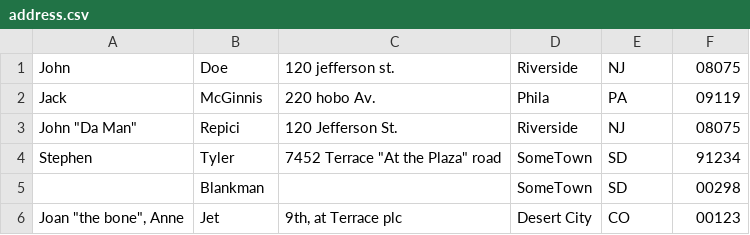
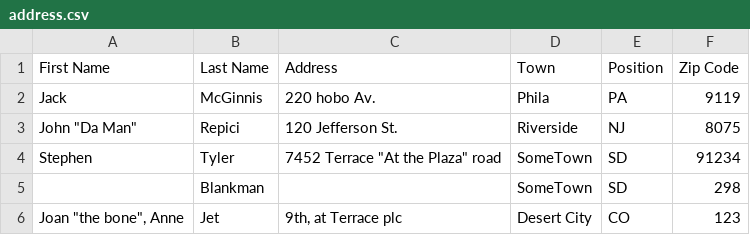
Before and after one commit to Danny5109/first-app, a CSV file: address.csv, drawn as a sheet; removed rows and columns are numbered as before the commit, all else as after; the diff names each change by its address in the sheet, - before the commit and + after, or states it on an @@ line.

```diff
--- a/address.csv
+++ b/address.csv
-row 1: John | Doe | 120 jefferson st. | Riverside | NJ | 08075
+row 1: First Name | Last Name | Address | Town | Position | Zip Code
-F2: 09119
+F2: 9119
-F3: 08075
+F3: 8075
-F5: 00298
+F5: 298
-F6: 00123
+F6: 123
```
Also changed, not shown: 2 other files.
